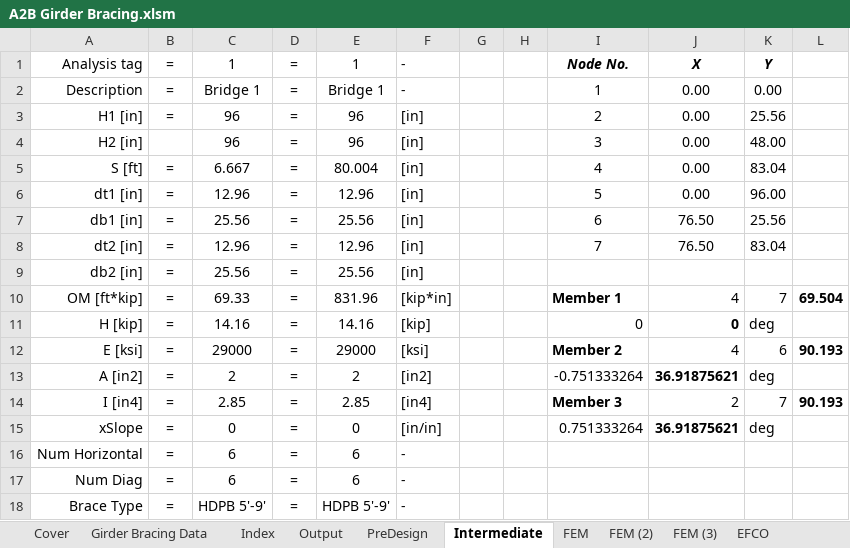
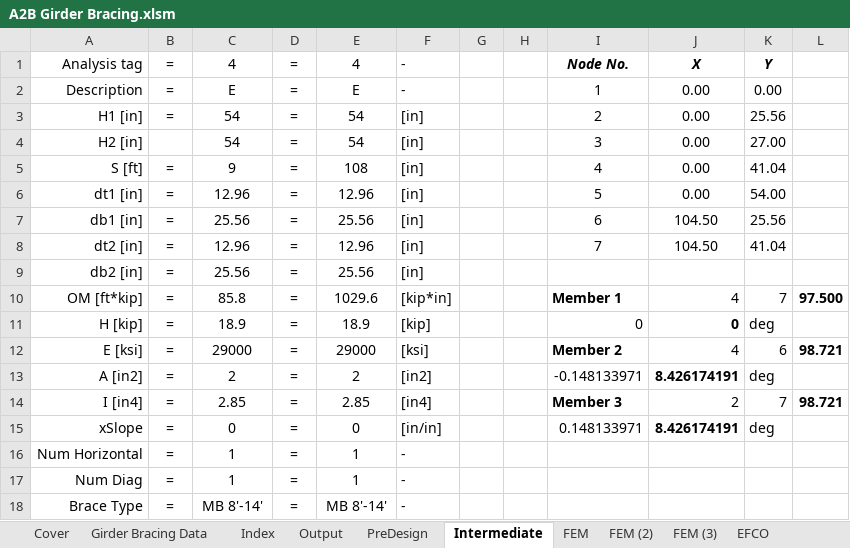
Before and after one commit to imstylen/A2B-FEM, an Excel workbook: A2B Girder Bracing.xlsm, sheet Intermediate, drawn as a sheet; values as stored, in another font and other column widths than the file's, no borders; the diff names each change by its address in the sheet, - before the commit and + after, or states it on an @@ line.

```diff
--- a/A2B Girder Bracing.xlsm (sheet Intermediate)
+++ b/A2B Girder Bracing.xlsm (sheet Intermediate)
-C1: 1
+C1: 4
-E1: 1
+E1: 4
-C2: Bridge 1
+C2: E
-E2: Bridge 1
+E2: E
-C3:C4: 96
+C3:C4: 54
-E3:E4: 96
+E3:E4: 54
-K4: 48.00
+K4: 27.00
-C5: 6.667
+C5: 9
-E5: 80.004
+E5: 108
-K5: 83.04
+K5: 41.04
-K6: 96.00
+K6: 54.00
-J7:J8: 76.50
+J7:J8: 104.50
-K8: 83.04
+K8: 41.04
-C10: 69.33
+C10: 85.8
-E10: 831.96
+E10: 1029.6
-L10: 69.504
+L10: 97.500
-C11: 14.16
+C11: 18.9
-E11: 14.16
+E11: 18.9
-L12: 90.193
+L12: 98.721
-I13: -0.751333264
+I13: -0.148133971
-J13: 36.91875621
+J13: 8.426174191
-L14: 90.193
+L14: 98.721
-I15: 0.751333264
+I15: 0.148133971
-J15: 36.91875621
+J15: 8.426174191
-C16:C17: 6
+C16:C17: 1
-E16:E17: 6
+E16:E17: 1
-C18: HDPB 5'-9'
+C18: MB 8'-14'
-E18: HDPB 5'-9'
+E18: MB 8'-14'
```
Also changed, not shown: sheet Output, sheet Design, sheet EFCO, sheet EFCO-Capacity (MIKE), sheet Girder Bracing Data, sheet PreDesign, 4 more sheets, formulas that keep their value, charts or pictures.
